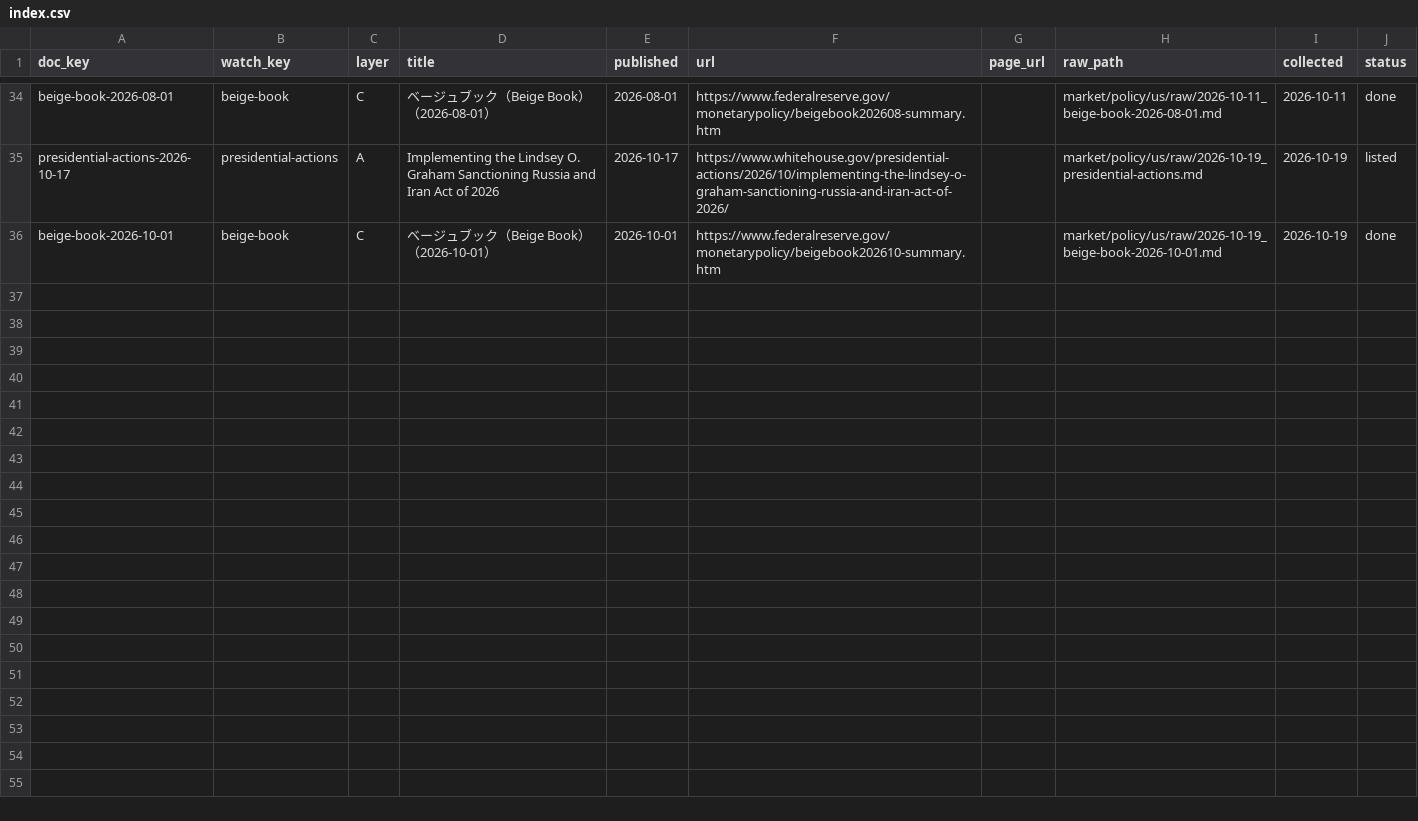
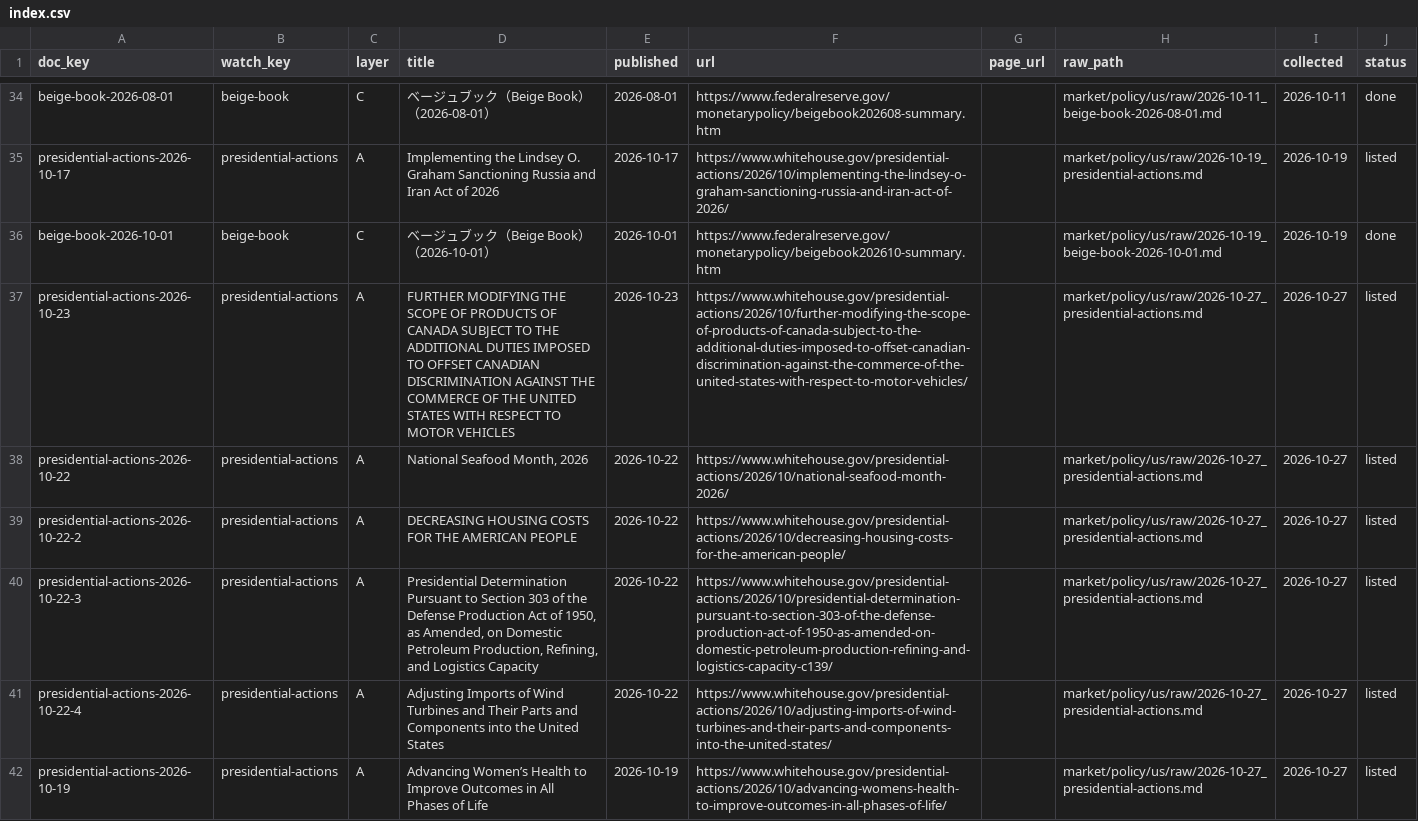
Before and after one commit to MakiOiji9/corporate-analysis, a CSV file: market/policy/us/index.csv, drawn as a sheet; only a part is shown, gaps mark what is left out.

```diff
--- a/market/policy/us/index.csv
+++ b/market/policy/us/index.csv
@@ -36 +36,7 @@ presidential-actions-2026-10-17,presidential-actions,A,Implementing the Lindsey
 beige-book-2026-10-01,beige-book,C,ベージュブック（Beige Book）（2026-10-01）,2026-10-01,https://www.federalreserve.gov/monetarypolicy/beigebook202610-summary.htm,,market/policy/us/raw/2026-10-19_beige-book-2026-10-01.md,2026-10-19,done
+presidential-actions-2026-10-23,presidential-actions,A,FURTHER MODIFYING THE SCOPE OF PRODUCTS OF CANADA SUBJECT TO THE ADDITIONAL DUTIES IMPOSED TO OFFSET CANADIAN DISCRIMINATION AGAINST THE COMMERCE OF THE UNITED STATES WITH RESPECT TO MOTOR VEHICLES,2026-10-23,https://www.whitehouse.gov/presidential-actions/2026/10/further-modifying-the-scope-of-products-of-canada-subject-to-the-additional-duties-imposed-to-offset-canadian-discrimination-against-the-commerce-of-the-united-states-with-respect-to-motor-vehicles/,,market/policy/us/raw/2026-10-27_presidential-actions.md,2026-10-27,listed
+presidential-actions-2026-10-22,presidential-actions,A,"National Seafood Month, 2026",2026-10-22,https://www.whitehouse.gov/presidential-actions/2026/10/national-seafood-month-2026/,,market/policy/us/raw/2026-10-27_presidential-actions.md,2026-10-27,listed
+presidential-actions-2026-10-22-2,presidential-actions,A,DECREASING HOUSING COSTS FOR THE AMERICAN PEOPLE,2026-10-22,https://www.whitehouse.gov/presidential-actions/2026/10/decreasing-housing-costs-for-the-american-people/,,market/policy/us/raw/2026-10-27_presidential-actions.md,2026-10-27,listed
+presidential-actions-2026-10-22-3,presidential-actions,A,"Presidential Determination Pursuant to Section 303 of the Defense Production Act of 1950, as Amended, on Domestic Petroleum Production, Refining, and Logistics Capacity",2026-10-22,https://www.whitehouse.gov/presidential-actions/2026/10/presidential-determination-pursuant-to-section-303-of-the-defense-production-act-of-1950-as-amended-on-domestic-petroleum-production-refining-and-logistics-capacity-c139/,,market/policy/us/raw/2026-10-27_presidential-actions.md,2026-10-27,listed
+presidential-actions-2026-10-22-4,presidential-actions,A,Adjusting Imports of Wind Turbines and Their Parts and Components into the United States,2026-10-22,https://www.whitehouse.gov/presidential-actions/2026/10/adjusting-imports-of-wind-turbines-and-their-parts-and-components-into-the-united-states/,,market/policy/us/raw/2026-10-27_presidential-actions.md,2026-10-27,listed
+presidential-actions-2026-10-19,presidential-actions,A,Advancing Women’s Health to Improve Outcomes in All Phases of Life,2026-10-19,https://www.whitehouse.gov/presidential-actions/2026/10/advancing-womens-health-to-improve-outcomes-in-all-phases-of-life/,,market/policy/us/raw/2026-10-27_presidential-actions.md,2026-10-27,listed
```
Also changed, not shown: market/data/japan_series.csv, 22 other files.
